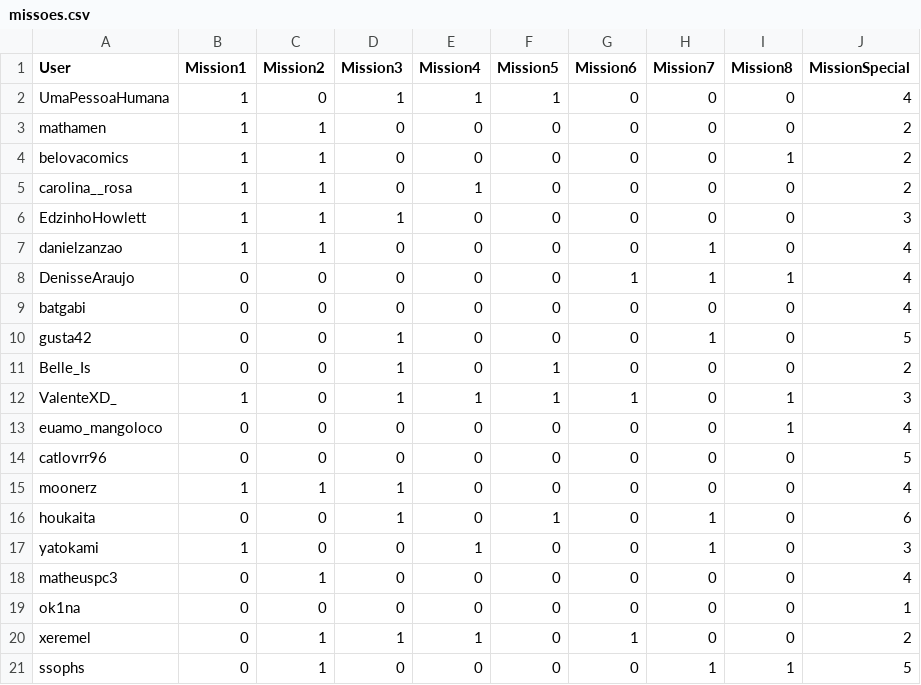
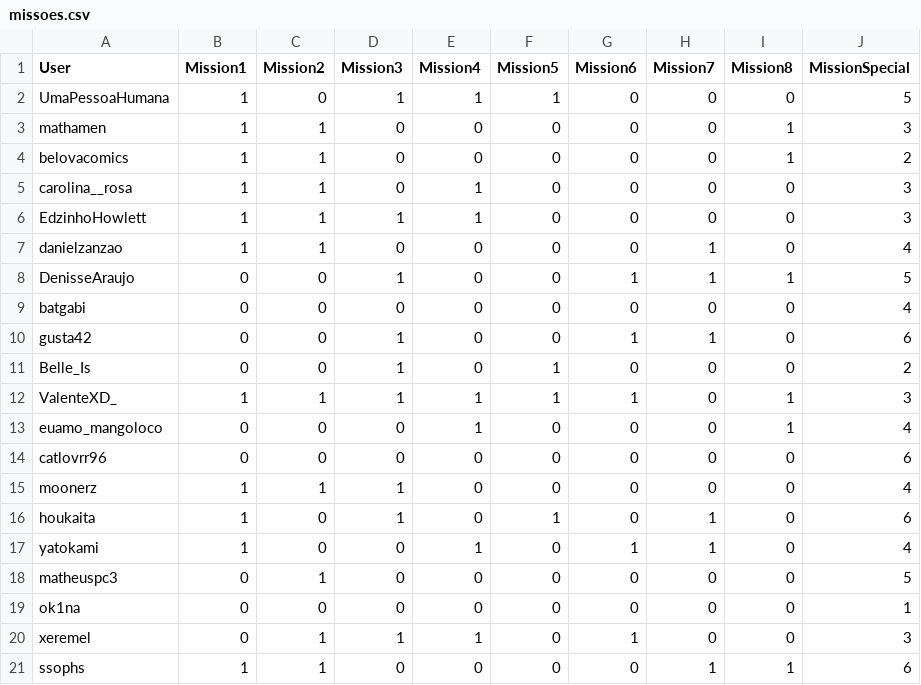
Before and after one commit to Gallicchio-Tavares/Analise-estatistica-participantes, a CSV file: 2026/missoes.csv, drawn as a sheet; the diff names each change by its address in the sheet, - before the commit and + after, or states it on an @@ line.

```diff
--- a/2026/missoes.csv
+++ b/2026/missoes.csv
-J2 (MissionSpecial): 4
+J2 (MissionSpecial): 5
-I3 (Mission8): 0
+I3 (Mission8): 1
-J3 (MissionSpecial): 2
+J3 (MissionSpecial): 3
-J5 (MissionSpecial): 2
+J5 (MissionSpecial): 3
-E6 (Mission4): 0
+E6 (Mission4): 1
-D8 (Mission3): 0
+D8 (Mission3): 1
-J8 (MissionSpecial): 4
+J8 (MissionSpecial): 5
-G10 (Mission6): 0
+G10 (Mission6): 1
-J10 (MissionSpecial): 5
+J10 (MissionSpecial): 6
-C12 (Mission2): 0
+C12 (Mission2): 1
-E13 (Mission4): 0
+E13 (Mission4): 1
-J14 (MissionSpecial): 5
+J14 (MissionSpecial): 6
-B16 (Mission1): 0
+B16 (Mission1): 1
-G17 (Mission6): 0
+G17 (Mission6): 1
-J17 (MissionSpecial): 3
+J17 (MissionSpecial): 4
-J18 (MissionSpecial): 4
+J18 (MissionSpecial): 5
-J20 (MissionSpecial): 2
+J20 (MissionSpecial): 3
-B21 (Mission1): 0
+B21 (Mission1): 1
-J21 (MissionSpecial): 5
+J21 (MissionSpecial): 6
```
Also changed, not shown: 2026/analise_final/stats.csv, 2026/filmes_vistos.csv, 2 other files.
